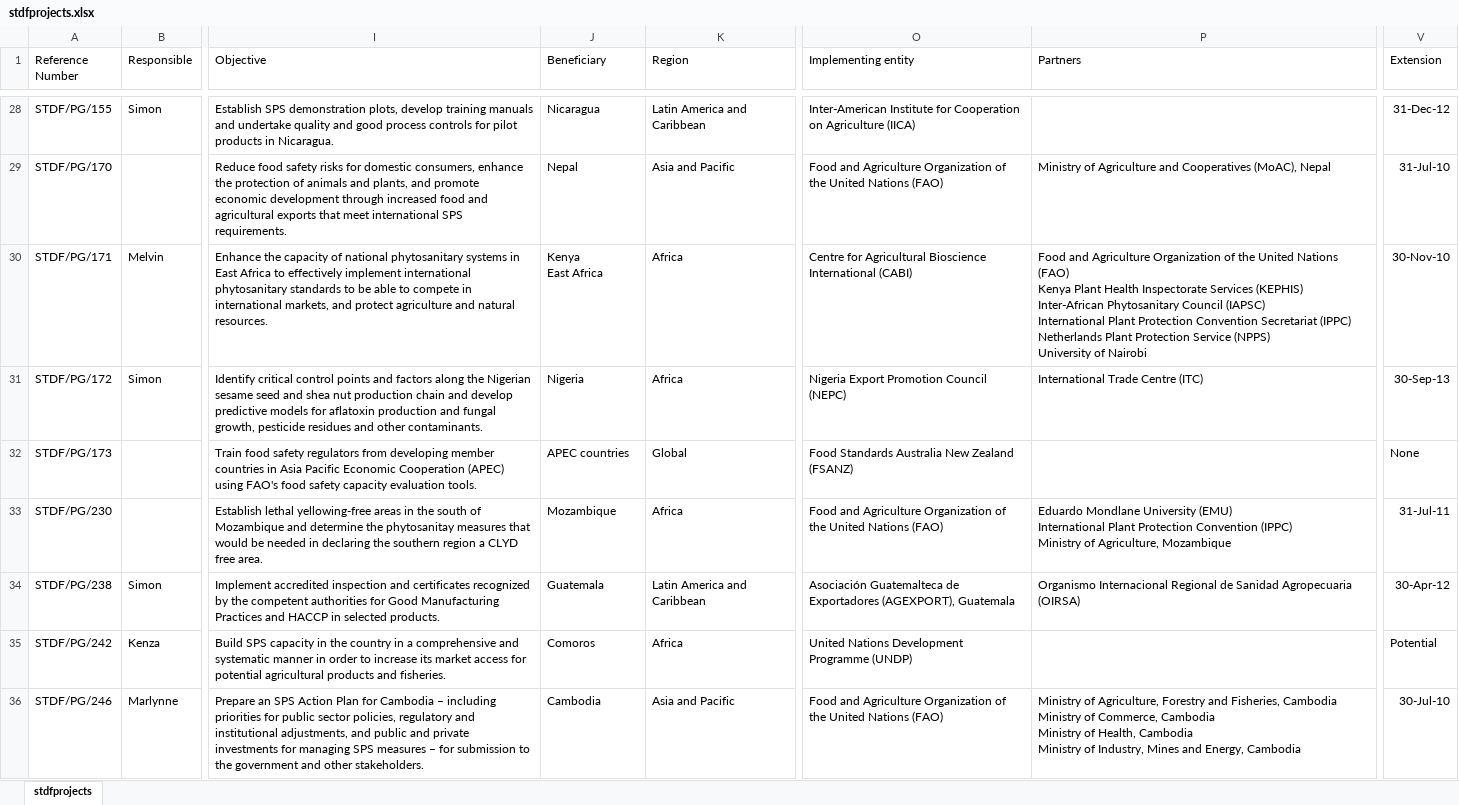
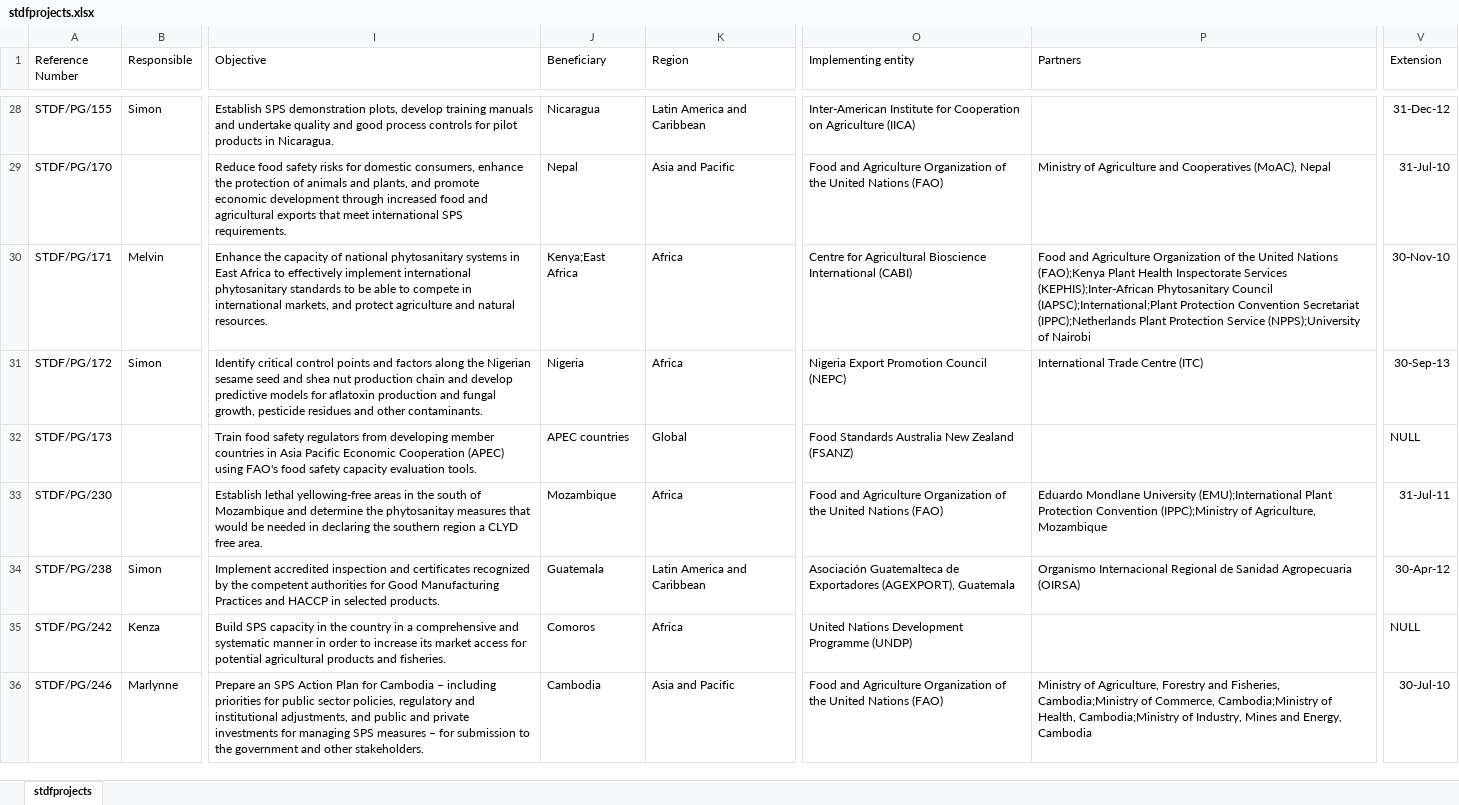
Before and after one commit to paul-at-fitsolve/wto-stdf, an Excel workbook: sites/all/modules/stdfmigrate/stdfprojects.xlsx, sheet stdfprojects, drawn as a sheet; only a part is shown, gaps mark what is left out; values as stored, in another font and other column widths than the file's, no borders; ↵ is a line break in a cell; the diff covers the shown part only; the diff names each change by its address in the sheet, - before the commit and + after, or states it on an @@ line.

```diff
--- a/sites/all/modules/stdfmigrate/stdfprojects.xlsx (sheet stdfprojects)
+++ b/sites/all/modules/stdfmigrate/stdfprojects.xlsx (sheet stdfprojects)
-J30 (Beneficiary): Kenya ↵ East Africa
+J30 (Beneficiary): Kenya;East Africa
-P30 (Partners): …United Nations (FAO) ↵ Kenya Plant Health Inspectorate Services (KEPHIS) ↵ Inter-African Phytosanitary Council (IAPSC) ↵ International Plant Protection Convention Secretariat (IPPC) ↵ Netherlands Plant Protection Service (NPPS) ↵ University of Nairobi
+P30 (Partners): …United Nations (FAO);Kenya Plant Health Inspectorate Services (KEPHIS);Inter-African Phytosanitary Council (IAPSC);International;Plant Protection Convention Secretariat (IPPC);Netherlands Plant Protection Service (NPPS);University of Nairobi
-V32 (Extension): None
+V32 (Extension): NULL
-P33 (Partners): …Mondlane University (EMU) ↵ International Plant Protection Convention (IPPC) ↵ Ministry of Agriculture,…
+P33 (Partners): …Mondlane University (EMU);International Plant Protection Convention (IPPC);Ministry of Agriculture,…
-V35 (Extension): Potential
+V35 (Extension): NULL
-P36 (Partners): …and Fisheries, Cambodia ↵ Ministry of Commerce, Cambodia ↵ Ministry of Health, Cambodia ↵ Ministry of Industry,…
+P36 (Partners): …and Fisheries, Cambodia;Ministry of Commerce, Cambodia;Ministry of Health, Cambodia;Ministry of Industry,…
```
Also changed, not shown: 172 edited cells elsewhere in this sheet, 4 other files.
